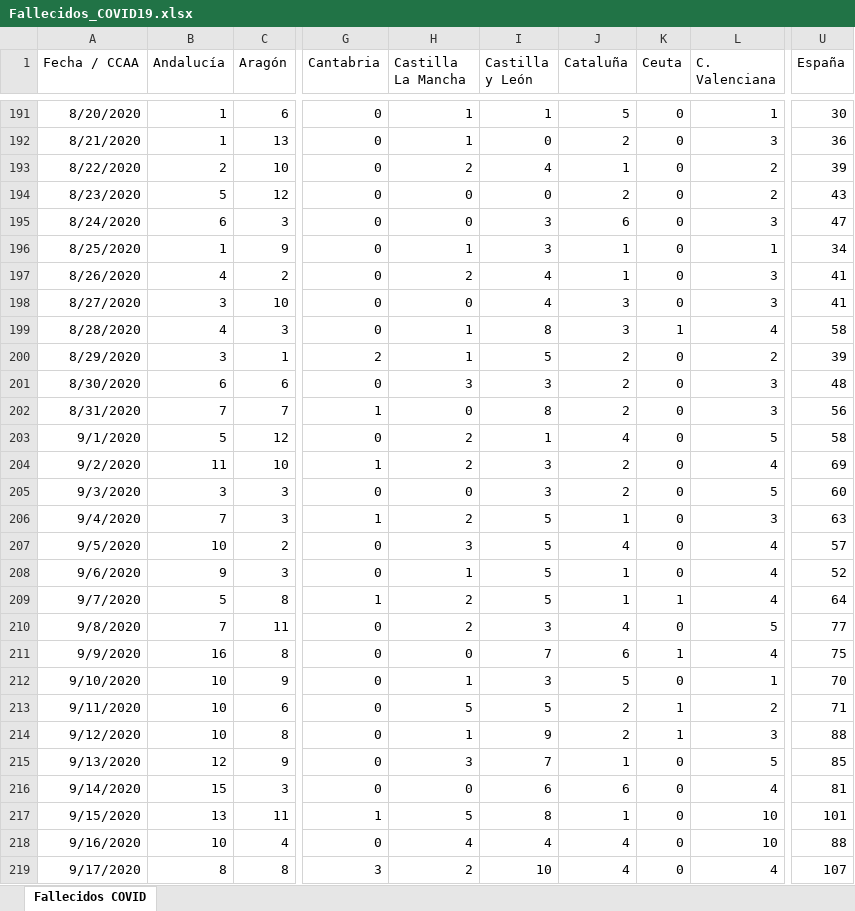
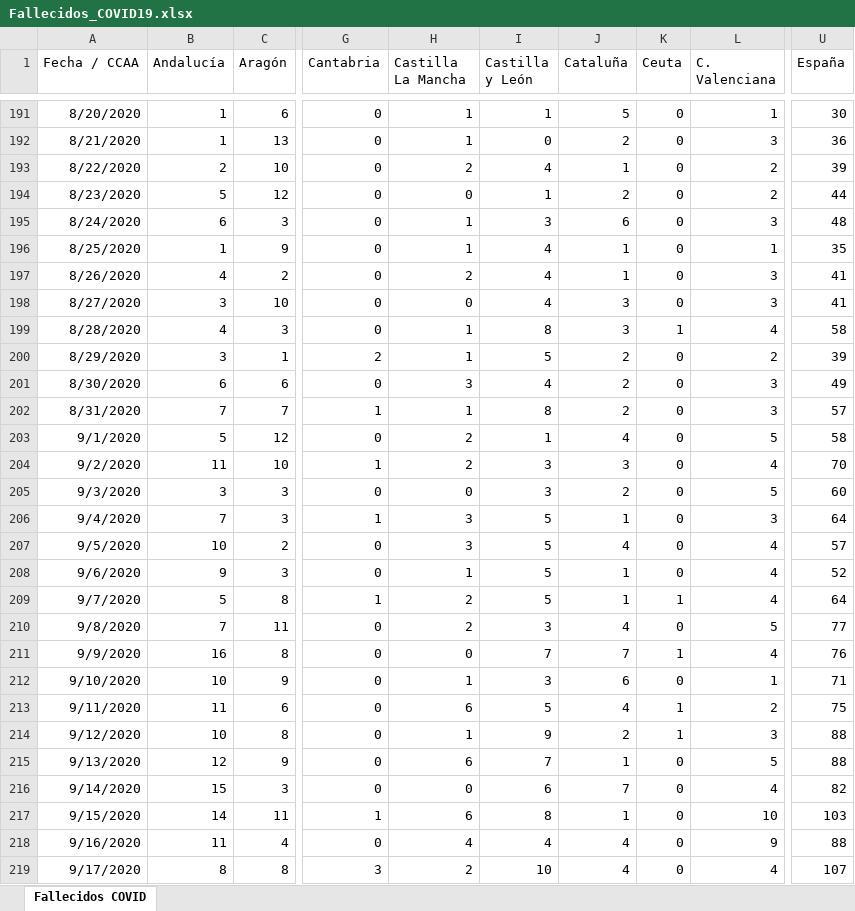
Before and after one commit to svavassori/covid-19-spain, an Excel workbook: csv/Fallecidos_COVID19.xlsx, sheet Fallecidos COVID, drawn as a sheet; only a part is shown, gaps mark what is left out; values as stored, in another font and other column widths than the file's, no borders; the diff covers the shown part only; the diff names each change by its address in the sheet, - before the commit and + after, or states it on an @@ line.

```diff
--- a/csv/Fallecidos_COVID19.xlsx (sheet Fallecidos COVID)
+++ b/csv/Fallecidos_COVID19.xlsx (sheet Fallecidos COVID)
-I194 (Castilla y León): 0
+I194 (Castilla y León): 1
-U194 (España): 43
+U194 (España): 44
-H195 (Castilla La Mancha): 0
+H195 (Castilla La Mancha): 1
-U195 (España): 47
+U195 (España): 48
-I196 (Castilla y León): 3
+I196 (Castilla y León): 4
-U196 (España): 34
+U196 (España): 35
-I201 (Castilla y León): 3
+I201 (Castilla y León): 4
-U201 (España): 48
+U201 (España): 49
-H202 (Castilla La Mancha): 0
+H202 (Castilla La Mancha): 1
-U202 (España): 56
+U202 (España): 57
-J204 (Cataluña): 2
+J204 (Cataluña): 3
-U204 (España): 69
+U204 (España): 70
-H206 (Castilla La Mancha): 2
+H206 (Castilla La Mancha): 3
-U206 (España): 63
+U206 (España): 64
-J211 (Cataluña): 6
+J211 (Cataluña): 7
-U211 (España): 75
+U211 (España): 76
-J212 (Cataluña): 5
+J212 (Cataluña): 6
-U212 (España): 70
+U212 (España): 71
-B213 (Andalucía): 10
+B213 (Andalucía): 11
-H213 (Castilla La Mancha): 5
+H213 (Castilla La Mancha): 6
-J213 (Cataluña): 2
+J213 (Cataluña): 4
-U213 (España): 71
+U213 (España): 75
-H215 (Castilla La Mancha): 3
+H215 (Castilla La Mancha): 6
-U215 (España): 85
+U215 (España): 88
-J216 (Cataluña): 6
+J216 (Cataluña): 7
-U216 (España): 81
+U216 (España): 82
-B217 (Andalucía): 13
+B217 (Andalucía): 14
-H217 (Castilla La Mancha): 5
+H217 (Castilla La Mancha): 6
-U217 (España): 101
+U217 (España): 103
-B218 (Andalucía): 10
+B218 (Andalucía): 11
-L218 (C. Valenciana): 10
+L218 (C. Valenciana): 9
```
Also changed, not shown: 3 added rows and 51 edited cells elsewhere in this sheet, 2 other files.
